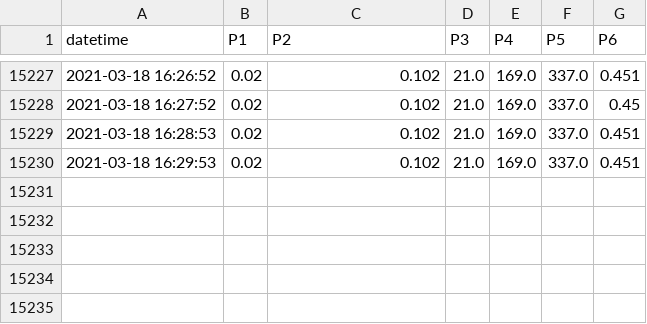
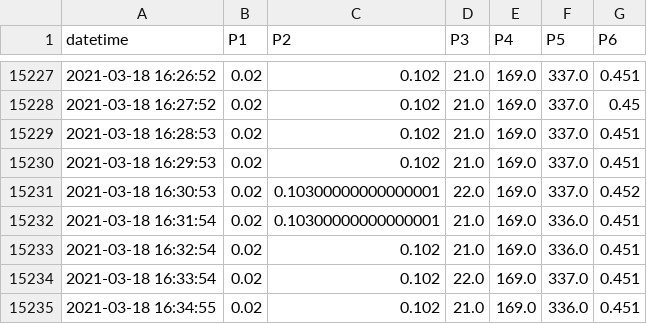
Before and after one commit to SciGEsN/SRC066, a CSV file: data/P.csv, drawn as a sheet; only a part is shown, gaps mark what is left out.

```diff
--- a/data/P.csv
+++ b/data/P.csv
@@ -15230 +15230,6 @@ datetime,P1,P2,P3,P4,P5,P6
 2021-03-18 16:29:53,0.02,0.102,21.0,169.0,337.0,0.451
+2021-03-18 16:30:53,0.02,0.10300000000000001,22.0,169.0,337.0,0.452
+2021-03-18 16:31:54,0.02,0.10300000000000001,21.0,169.0,336.0,0.451
+2021-03-18 16:32:54,0.02,0.102,21.0,169.0,336.0,0.451
+2021-03-18 16:33:54,0.02,0.102,22.0,169.0,337.0,0.451
+2021-03-18 16:34:55,0.02,0.102,21.0,169.0,336.0,0.451
```
Also changed, not shown: data/T1.csv, data/T2.csv, 8 other files.
